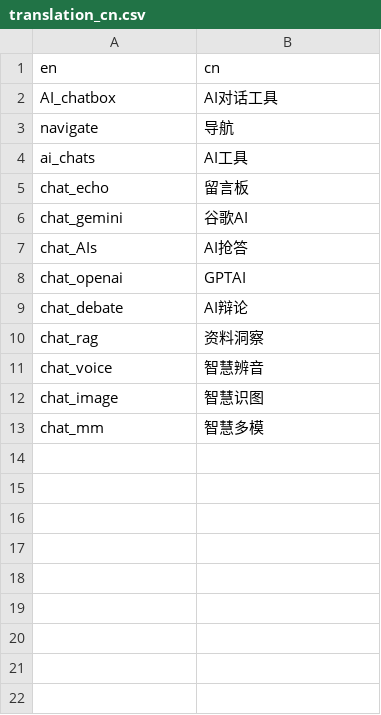
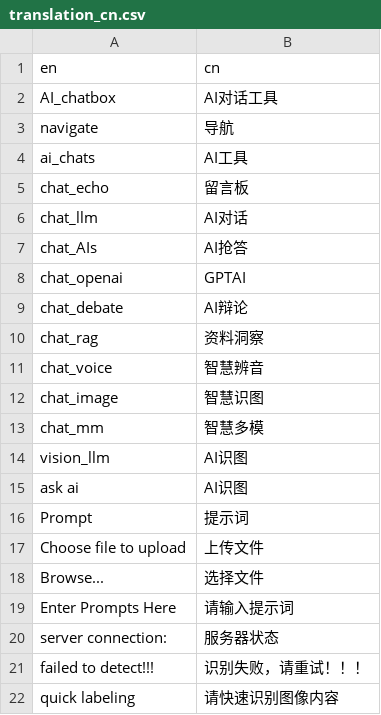
Before and after one commit to Wang-Yong2018/shiny_llm_map, a CSV file: translation/translation_cn.csv, drawn as a sheet; removed rows and columns are numbered as before the commit, all else as after; the diff names each change by its address in the sheet, - before the commit and + after, or states it on an @@ line.

```diff
--- a/translation/translation_cn.csv
+++ b/translation/translation_cn.csv
-row 6: chat_gemini | 谷歌AI
+row 6: chat_llm | AI对话
+row 14: vision_llm | AI识图
+row 15: ask ai | AI识图
+row 16: Prompt | 提示词
+row 17: Choose file to upload | 上传文件
+row 18: Browse... | 选择文件
+row 19: Enter Prompts Here | 请输入提示词
+row 20: server connection: | 服务器状态
+row 21: failed to detect!!! | 识别失败，请重试！！！
+row 22: quick labeling | 请快速识别图像内容
```
Also changed, not shown: 12 other files.
